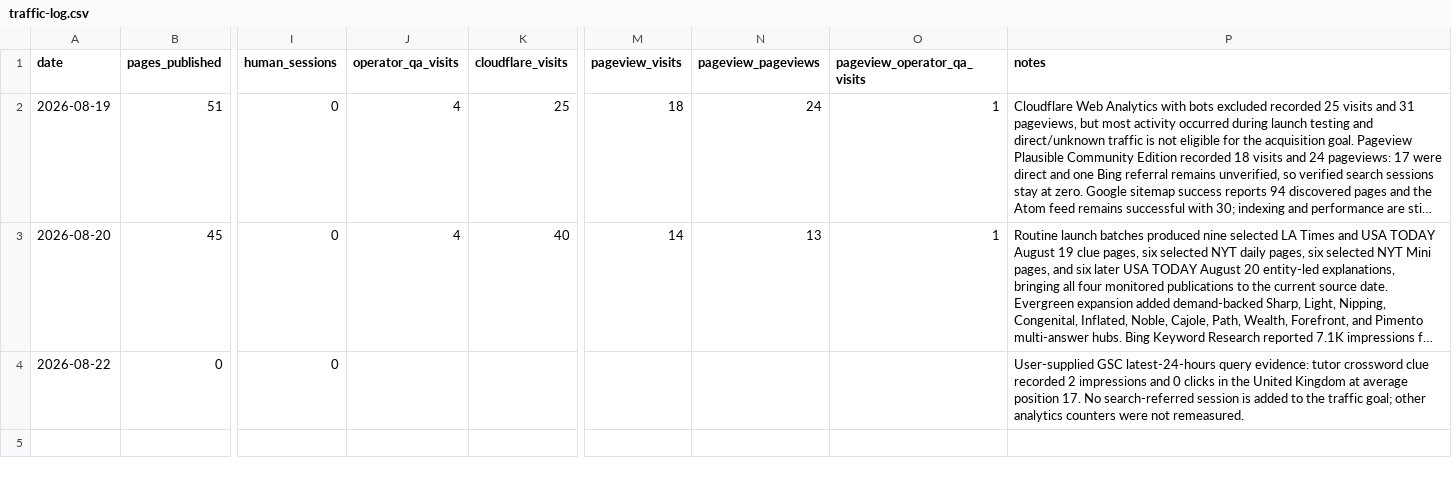
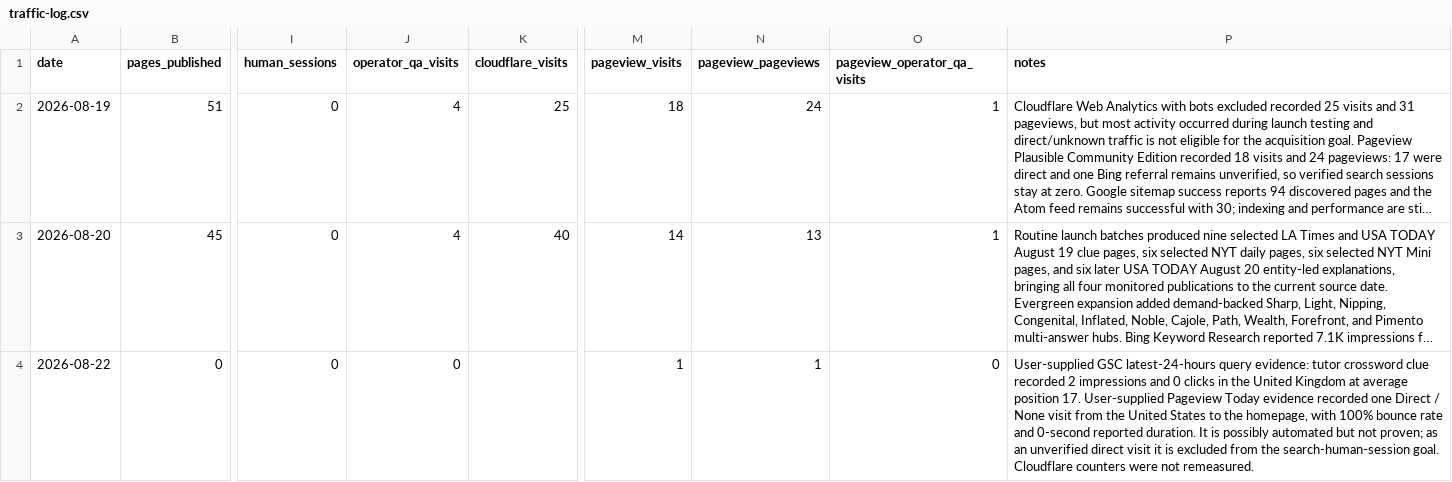
Before and after one commit to masling/Crossword-Clue-Tutor, a CSV file: ops/traffic-log.csv, drawn as a sheet; only a part is shown, gaps mark what is left out; long unchanged cells end in …; the diff names each change by its address in the sheet, - before the commit and + after, or states it on an @@ line.

Commit message:
Record unverified direct homepage visit

```diff
--- a/ops/traffic-log.csv
+++ b/ops/traffic-log.csv
-J4 (operator_qa_visits): (empty)
+J4 (operator_qa_visits): 0
-M4 (pageview_visits): (empty)
+M4 (pageview_visits): 1
-N4 (pageview_pageviews): (empty)
+N4 (pageview_pageviews): 1
-O4 (pageview_operator_qa_visits): (empty)
+O4 (pageview_operator_qa_visits): 0
-P4 (notes): …position 17. No search-referred session is added to the traffic goal; other analytics counters were…
+P4 (notes): …position 17. User-supplied Pageview Today evidence recorded one Direct / None visit from the United States to the homepage, with 100% bounce rate and 0-second reported duration. It is possibly automated but not proven; as an unverified direct visit it is excluded from the search-human-session goal. Cloudflare counters were…
```
Also changed, not shown: 1 other file.
